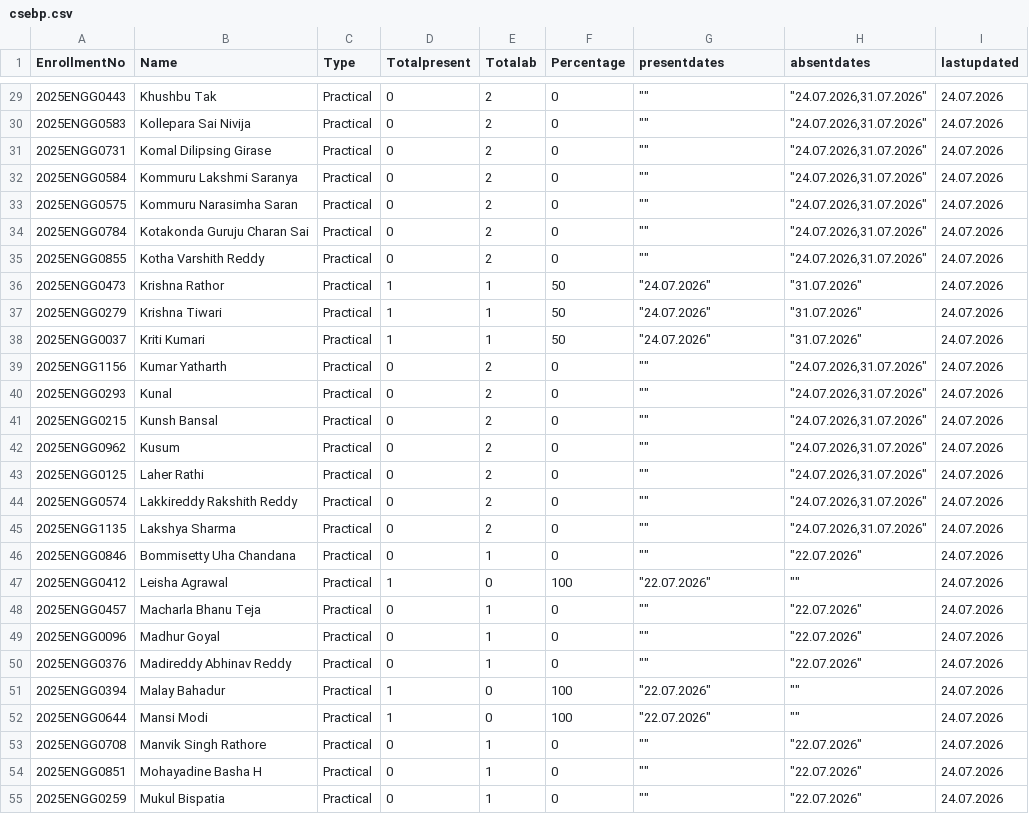
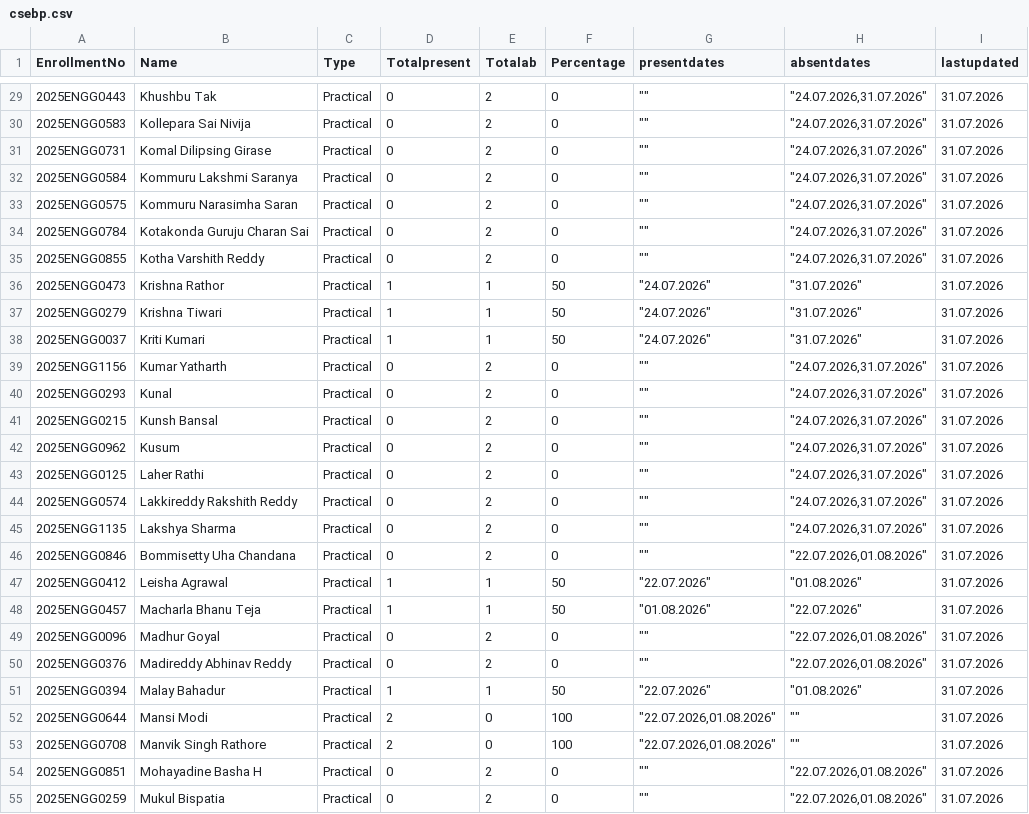
Before and after one commit to rsankaraanarayanan-cmyk/2026-2027-ODD-SEM, a CSV file: csebp.csv, drawn as a sheet; only a part is shown, gaps mark what is left out; the diff covers the shown part only.

```diff
--- a/csebp.csv
+++ b/csebp.csv
@@ -29,27 +29,27 @@ EnrollmentNo,Name,Type,Totalpresent,Totalab,Percentage,presentdates,absentdates,
-2025ENGG0443,Khushbu Tak,Practical,0,2,0,"""""","""24.07.2026,31.07.2026""",24.07.2026
-2025ENGG0583,Kollepara Sai Nivija,Practical,0,2,0,"""""","""24.07.2026,31.07.2026""",24.07.2026
-2025ENGG0731,Komal Dilipsing Girase,Practical,0,2,0,"""""","""24.07.2026,31.07.2026""",24.07.2026
-2025ENGG0584,Kommuru Lakshmi Saranya,Practical,0,2,0,"""""","""24.07.2026,31.07.2026""",24.07.2026
-2025ENGG0575,Kommuru Narasimha Saran,Practical,0,2,0,"""""","""24.07.2026,31.07.2026""",24.07.2026
-2025ENGG0784,Kotakonda Guruju Charan Sai,Practical,0,2,0,"""""","""24.07.2026,31.07.2026""",24.07.2026
-2025ENGG0855,Kotha Varshith Reddy,Practical,0,2,0,"""""","""24.07.2026,31.07.2026""",24.07.2026
-2025ENGG0473,Krishna Rathor,Practical,1,1,50,"""24.07.2026""","""31.07.2026""",24.07.2026
-2025ENGG0279,Krishna Tiwari,Practical,1,1,50,"""24.07.2026""","""31.07.2026""",24.07.2026
-2025ENGG0037,Kriti Kumari,Practical,1,1,50,"""24.07.2026""","""31.07.2026""",24.07.2026
-2025ENGG1156,Kumar Yatharth,Practical,0,2,0,"""""","""24.07.2026,31.07.2026""",24.07.2026
-2025ENGG0293,Kunal,Practical,0,2,0,"""""","""24.07.2026,31.07.2026""",24.07.2026
-2025ENGG0215,Kunsh Bansal,Practical,0,2,0,"""""","""24.07.2026,31.07.2026""",24.07.2026
-2025ENGG0962,Kusum,Practical,0,2,0,"""""","""24.07.2026,31.07.2026""",24.07.2026
-2025ENGG0125,Laher Rathi,Practical,0,2,0,"""""","""24.07.2026,31.07.2026""",24.07.2026
-2025ENGG0574,Lakkireddy Rakshith Reddy,Practical,0,2,0,"""""","""24.07.2026,31.07.2026""",24.07.2026
-2025ENGG1135,Lakshya Sharma,Practical,0,2,0,"""""","""24.07.2026,31.07.2026""",24.07.2026
-2025ENGG0846,Bommisetty Uha Chandana,Practical,0,1,0,"""""","""22.07.2026""",24.07.2026
-2025ENGG0412,Leisha Agrawal,Practical,1,0,100,"""22.07.2026""","""""",24.07.2026
-2025ENGG0457,Macharla Bhanu Teja,Practical,0,1,0,"""""","""22.07.2026""",24.07.2026
-2025ENGG0096,Madhur Goyal,Practical,0,1,0,"""""","""22.07.2026""",24.07.2026
-2025ENGG0376,Madireddy Abhinav Reddy,Practical,0,1,0,"""""","""22.07.2026""",24.07.2026
-2025ENGG0394,Malay Bahadur,Practical,1,0,100,"""22.07.2026""","""""",24.07.2026
-2025ENGG0644,Mansi Modi,Practical,1,0,100,"""22.07.2026""","""""",24.07.2026
-2025ENGG0708,Manvik Singh Rathore,Practical,0,1,0,"""""","""22.07.2026""",24.07.2026
-2025ENGG0851,Mohayadine Basha H,Practical,0,1,0,"""""","""22.07.2026""",24.07.2026
-2025ENGG0259,Mukul Bispatia,Practical,0,1,0,"""""","""22.07.2026""",24.07.2026
+2025ENGG0443,Khushbu Tak,Practical,0,2,0,"""""","""24.07.2026,31.07.2026""",31.07.2026
+2025ENGG0583,Kollepara Sai Nivija,Practical,0,2,0,"""""","""24.07.2026,31.07.2026""",31.07.2026
+2025ENGG0731,Komal Dilipsing Girase,Practical,0,2,0,"""""","""24.07.2026,31.07.2026""",31.07.2026
+2025ENGG0584,Kommuru Lakshmi Saranya,Practical,0,2,0,"""""","""24.07.2026,31.07.2026""",31.07.2026
+2025ENGG0575,Kommuru Narasimha Saran,Practical,0,2,0,"""""","""24.07.2026,31.07.2026""",31.07.2026
+2025ENGG0784,Kotakonda Guruju Charan Sai,Practical,0,2,0,"""""","""24.07.2026,31.07.2026""",31.07.2026
+2025ENGG0855,Kotha Varshith Reddy,Practical,0,2,0,"""""","""24.07.2026,31.07.2026""",31.07.2026
+2025ENGG0473,Krishna Rathor,Practical,1,1,50,"""24.07.2026""","""31.07.2026""",31.07.2026
+2025ENGG0279,Krishna Tiwari,Practical,1,1,50,"""24.07.2026""","""31.07.2026""",31.07.2026
+2025ENGG0037,Kriti Kumari,Practical,1,1,50,"""24.07.2026""","""31.07.2026""",31.07.2026
+2025ENGG1156,Kumar Yatharth,Practical,0,2,0,"""""","""24.07.2026,31.07.2026""",31.07.2026
+2025ENGG0293,Kunal,Practical,0,2,0,"""""","""24.07.2026,31.07.2026""",31.07.2026
+2025ENGG0215,Kunsh Bansal,Practical,0,2,0,"""""","""24.07.2026,31.07.2026""",31.07.2026
+2025ENGG0962,Kusum,Practical,0,2,0,"""""","""24.07.2026,31.07.2026""",31.07.2026
+2025ENGG0125,Laher Rathi,Practical,0,2,0,"""""","""24.07.2026,31.07.2026""",31.07.2026
+2025ENGG0574,Lakkireddy Rakshith Reddy,Practical,0,2,0,"""""","""24.07.2026,31.07.2026""",31.07.2026
+2025ENGG1135,Lakshya Sharma,Practical,0,2,0,"""""","""24.07.2026,31.07.2026""",31.07.2026
+2025ENGG0846,Bommisetty Uha Chandana,Practical,0,2,0,"""""","""22.07.2026,01.08.2026""",31.07.2026
+2025ENGG0412,Leisha Agrawal,Practical,1,1,50,"""22.07.2026""","""01.08.2026""",31.07.2026
+2025ENGG0457,Macharla Bhanu Teja,Practical,1,1,50,"""01.08.2026""","""22.07.2026""",31.07.2026
+2025ENGG0096,Madhur Goyal,Practical,0,2,0,"""""","""22.07.2026,01.08.2026""",31.07.2026
+2025ENGG0376,Madireddy Abhinav Reddy,Practical,0,2,0,"""""","""22.07.2026,01.08.2026""",31.07.2026
+2025ENGG0394,Malay Bahadur,Practical,1,1,50,"""22.07.2026""","""01.08.2026""",31.07.2026
+2025ENGG0644,Mansi Modi,Practical,2,0,100,"""22.07.2026,01.08.2026""","""""",31.07.2026
+2025ENGG0708,Manvik Singh Rathore,Practical,2,0,100,"""22.07.2026,01.08.2026""","""""",31.07.2026
+2025ENGG0851,Mohayadine Basha H,Practical,0,2,0,"""""","""22.07.2026,01.08.2026""",31.07.2026
+2025ENGG0259,Mukul Bispatia,Practical,0,2,0,"""""","""22.07.2026,01.08.2026""",31.07.2026
```
Also changed, not shown: 1 added row and 135 edited cells elsewhere in this file.
